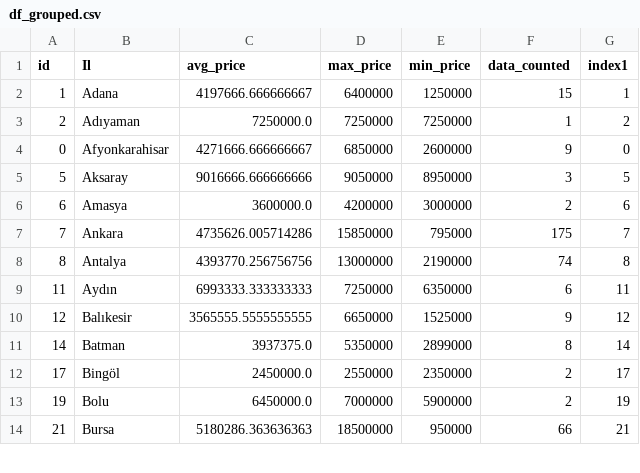
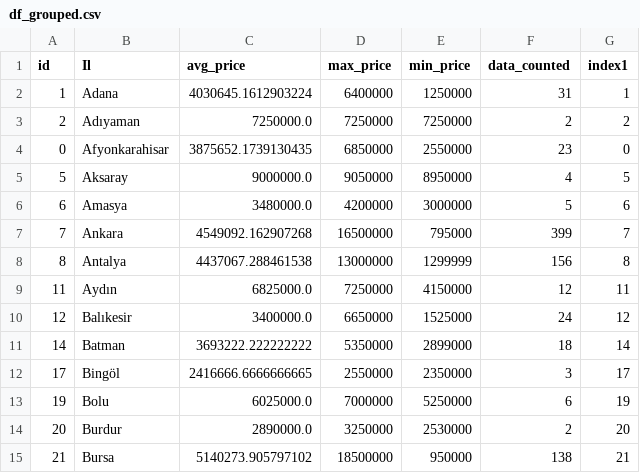
Before and after one commit to alialtintass/Porsche, a CSV file: df_grouped.csv, drawn as a sheet; only a part is shown; the diff covers the shown part only.

Commit message:
committing files

```diff
--- a/df_grouped.csv
+++ b/df_grouped.csv
@@ -1,14 +1,15 @@
 id,Il,avg_price,max_price,min_price,data_counted,index1
-1,Adana,4197666.666666667,6400000,1250000,15,1
-2,Adıyaman,7250000.0,7250000,7250000,1,2
-0,Afyonkarahisar,4271666.666666667,6850000,2600000,9,0
-5,Aksaray,9016666.666666666,9050000,8950000,3,5
-6,Amasya,3600000.0,4200000,3000000,2,6
-7,Ankara,4735626.005714286,15850000,795000,175,7
-8,Antalya,4393770.256756756,13000000,2190000,74,8
-11,Aydın,6993333.333333333,7250000,6350000,6,11
-12,Balıkesir,3565555.5555555555,6650000,1525000,9,12
-14,Batman,3937375.0,5350000,2899000,8,14
-17,Bingöl,2450000.0,2550000,2350000,2,17
-19,Bolu,6450000.0,7000000,5900000,2,19
-21,Bursa,5180286.363636363,18500000,950000,66,21
+1,Adana,4030645.1612903224,6400000,1250000,31,1
+2,Adıyaman,7250000.0,7250000,7250000,2,2
+0,Afyonkarahisar,3875652.1739130435,6850000,2550000,23,0
+5,Aksaray,9000000.0,9050000,8950000,4,5
+6,Amasya,3480000.0,4200000,3000000,5,6
+7,Ankara,4549092.162907268,16500000,795000,399,7
+8,Antalya,4437067.288461538,13000000,1299999,156,8
+11,Aydın,6825000.0,7250000,4150000,12,11
+12,Balıkesir,3400000.0,6650000,1525000,24,12
+14,Batman,3693222.222222222,5350000,2899000,18,14
+17,Bingöl,2416666.6666666665,2550000,2350000,3,17
+19,Bolu,6025000.0,7000000,5250000,6,19
+20,Burdur,2890000.0,3250000,2530000,2,20
+21,Bursa,5140273.905797102,18500000,950000,138,21
```
Also changed, not shown: 1 added row and 98 edited cells elsewhere in this file.
